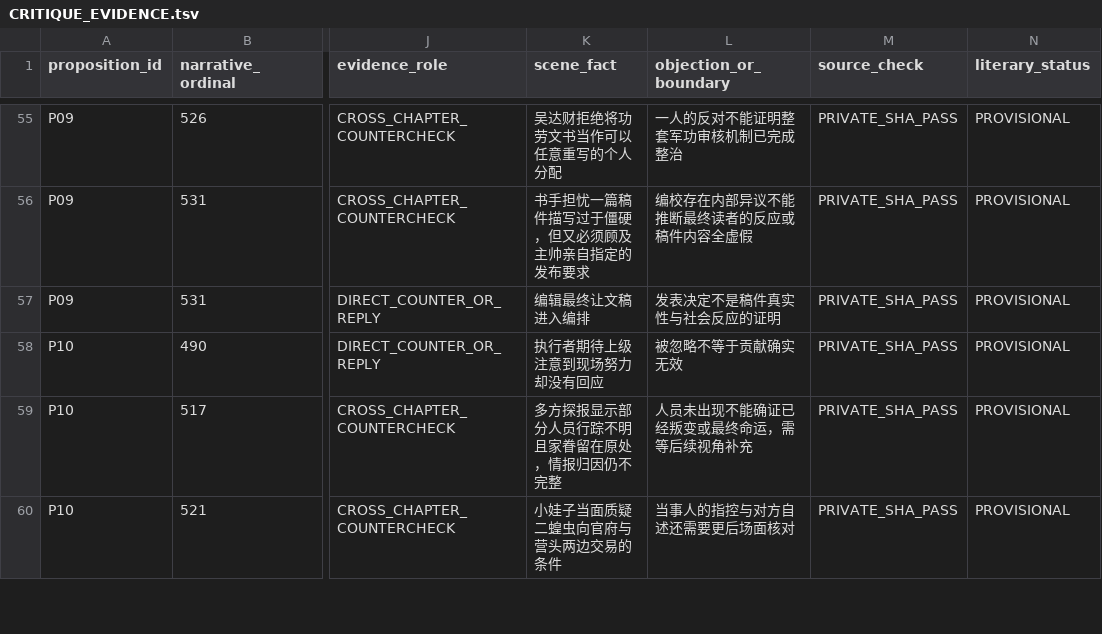
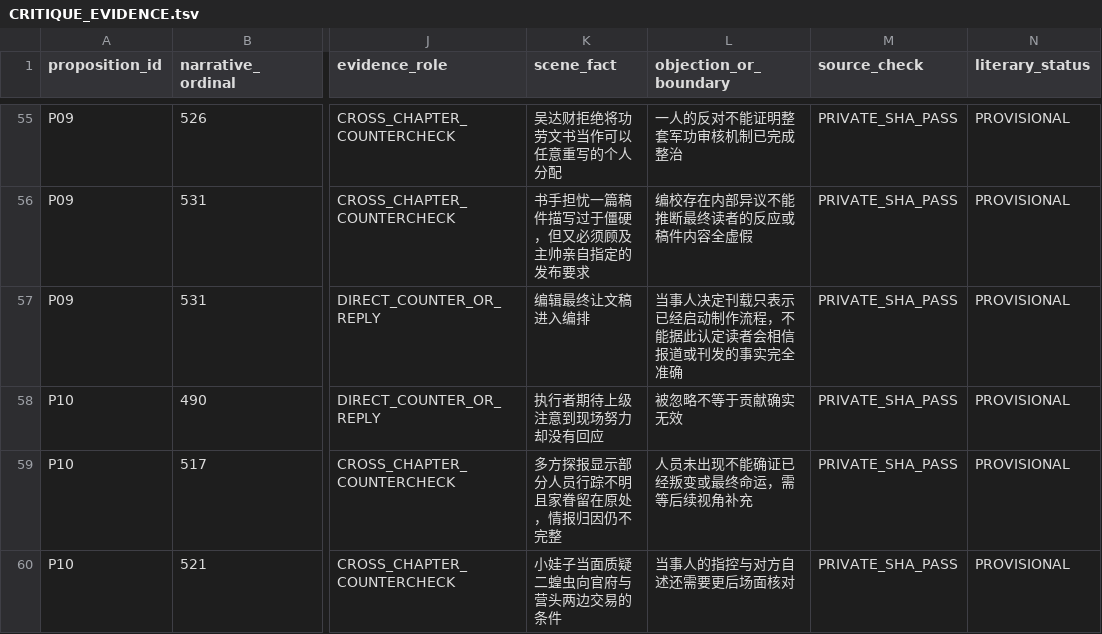
Before and after one commit to xiaolongnv6866-gif/V13, a TSV file: books/tiexuecanming/adler/CRITIQUE_EVIDENCE.tsv, drawn as a sheet; only a part is shown, gaps mark what is left out; the diff names each change by its address in the sheet, - before the commit and + after, or states it on an @@ line.

Commit message:
V13 R041: repair three explicit cross-check source references and one underspecified evidence boundary without relaxing CI

```diff
--- a/books/tiexuecanming/adler/CRITIQUE_EVIDENCE.tsv
+++ b/books/tiexuecanming/adler/CRITIQUE_EVIDENCE.tsv
-L57 (objection_or_boundary): 发表决定不是稿件真实性与社会反应的证明
+L57 (objection_or_boundary): 当事人决定刊载只表示已经启动制作流程，不能据此认定读者会相信报道或刊发的事实完全准确
```
Also changed, not shown: 1 other file.
